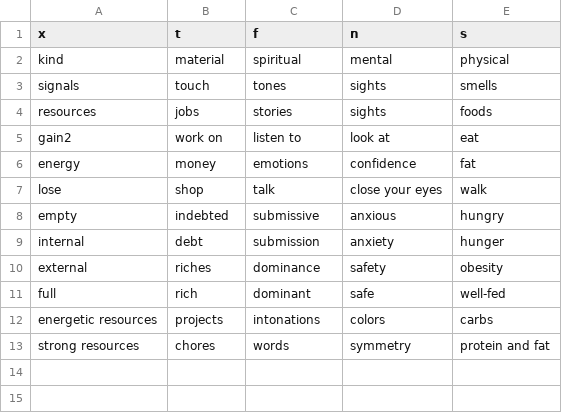
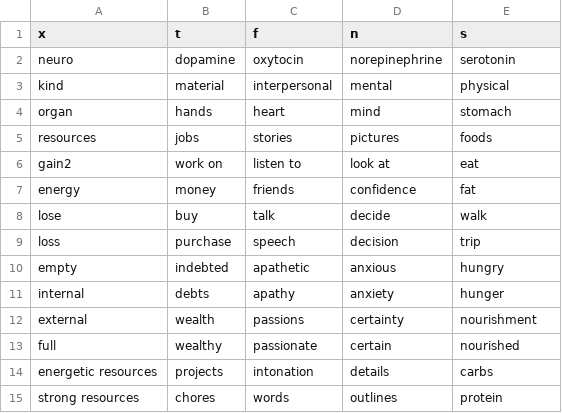
Before and after one commit to ambtus/bipolar_type, a CSV file: config/initializers/realm.csv, drawn as a sheet.

```diff
--- a/config/initializers/realm.csv
+++ b/config/initializers/realm.csv
@@ -1,13 +1,15 @@
 x,t,f,n,s
-kind,material,spiritual,mental,physical
-signals,touch,tones,sights,smells
-resources,jobs,stories,sights,foods
+neuro,dopamine,oxytocin,norepinephrine,serotonin
+kind,material,interpersonal,mental,physical
+organ,hands,heart,mind,stomach
+resources,jobs,stories,pictures,foods
 gain2,work on,listen to,look at,eat
-energy,money,emotions,confidence,fat
-lose,shop,talk,close your eyes,walk
-empty,indebted,submissive,anxious,hungry
-internal,debt,submission,anxiety,hunger
-external,riches,dominance,safety,obesity
-full,rich,dominant,safe,well-fed
-energetic resources,projects,intonations,colors,carbs
-strong resources,chores,words,symmetry,protein and fat
+energy,money,friends,confidence,fat
+lose,buy,talk,decide,walk
+loss,purchase,speech,decision,trip
+empty,indebted,apathetic,anxious,hungry
+internal,debts,apathy,anxiety,hunger
+external,wealth,passions,certainty,nourishment
+full,wealthy,passionate,certain,nourished
+energetic resources,projects,intonation,details,carbs
+strong resources,chores,words,outlines,protein
```
Also changed, not shown: 16 other files.
